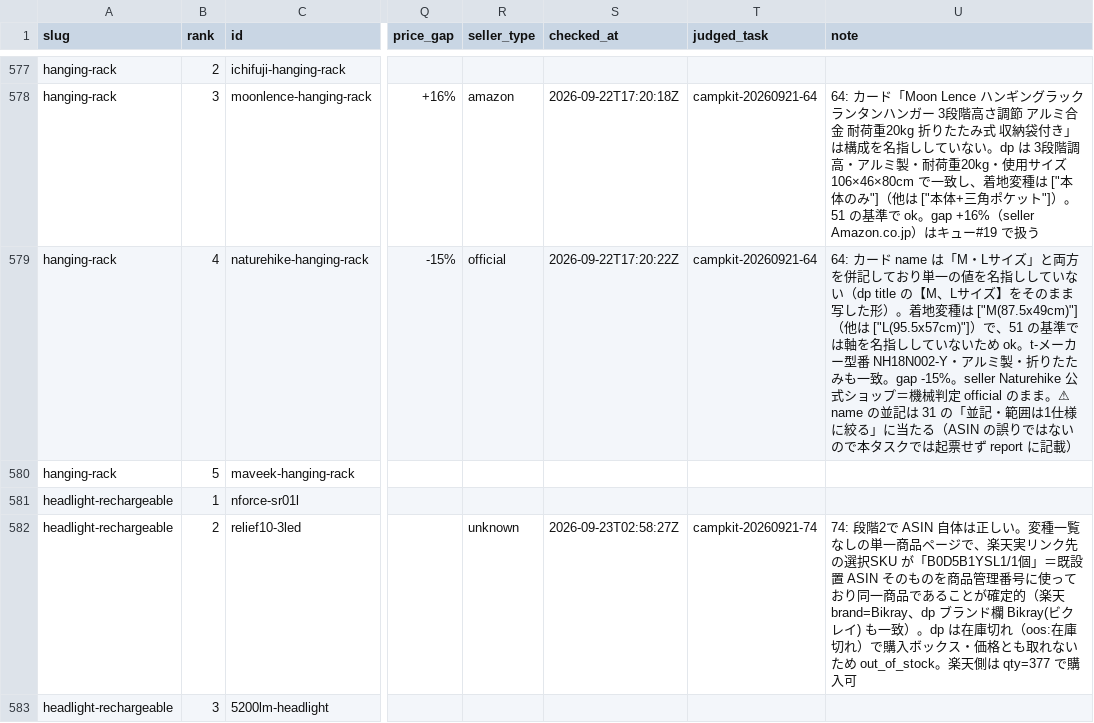
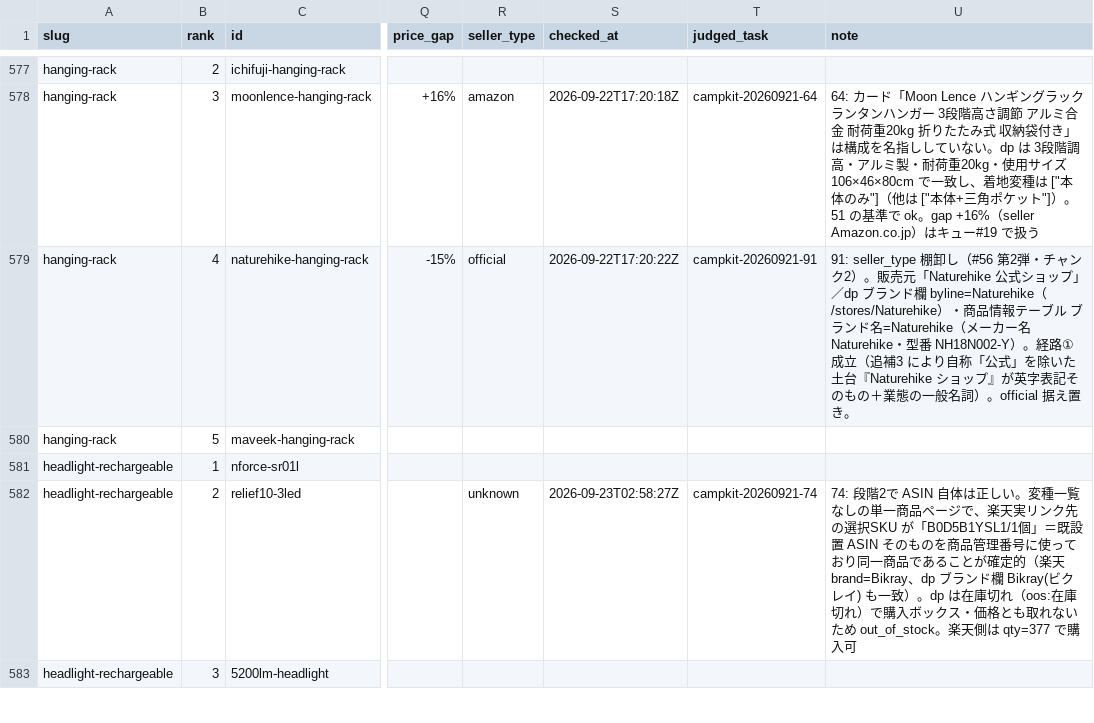
Before and after one commit to tanoue-boop/camp-kit-guide, a TSV file: _file/amazon-asin-check.tsv, drawn as a sheet; only a part is shown, gaps mark what is left out; the diff covers the shown part only; the diff names each change by its address in the sheet, - before the commit and + after, or states it on an @@ line.

Commit message:
fix: キュー#56 91 チャンク2 seller_type棚卸し20行（campkit-20260921-91）

```diff
--- a/_file/amazon-asin-check.tsv
+++ b/_file/amazon-asin-check.tsv
-T579 (judged_task): campkit-20260921-64
+T579 (judged_task): campkit-20260921-91
-U579 (note): 64: カード name は「M・Lサイズ」と両方を併記しており単一の値を名指ししていない（dp title の【M、Lサイズ】をそのまま写した形）。着地変種は ["M(87.5x49cm)"]（他は ["L(95.5x57cm)"]）で、51 の基準では軸を名指ししていないため ok。t-メーカー型番 NH18N002-Y・アルミ製・折りたたみも一致。gap -15%。seller Naturehike 公式ショップ＝機械判定 official のまま。⚠ name の並記は 31 の「並記・範囲は1仕様に絞る」に当たる（ASIN の誤りではないので本タスクでは起票せず report に記載）
+U579 (note): 91: seller_type 棚卸し（#56 第2弾・チャンク2）。販売元「Naturehike 公式ショップ」／dp ブランド欄 byline=Naturehike（/stores/Naturehike）・商品情報テーブル ブランド名=Naturehike（メーカー名 Naturehike・型番 NH18N002-Y）。経路①成立（追補3 により自称「公式」を除いた土台『Naturehike ショップ』が英字表記そのもの＋業態の一般名詞）。official 据え置き。
```
Also changed, not shown: 41 edited cells elsewhere in this file.
